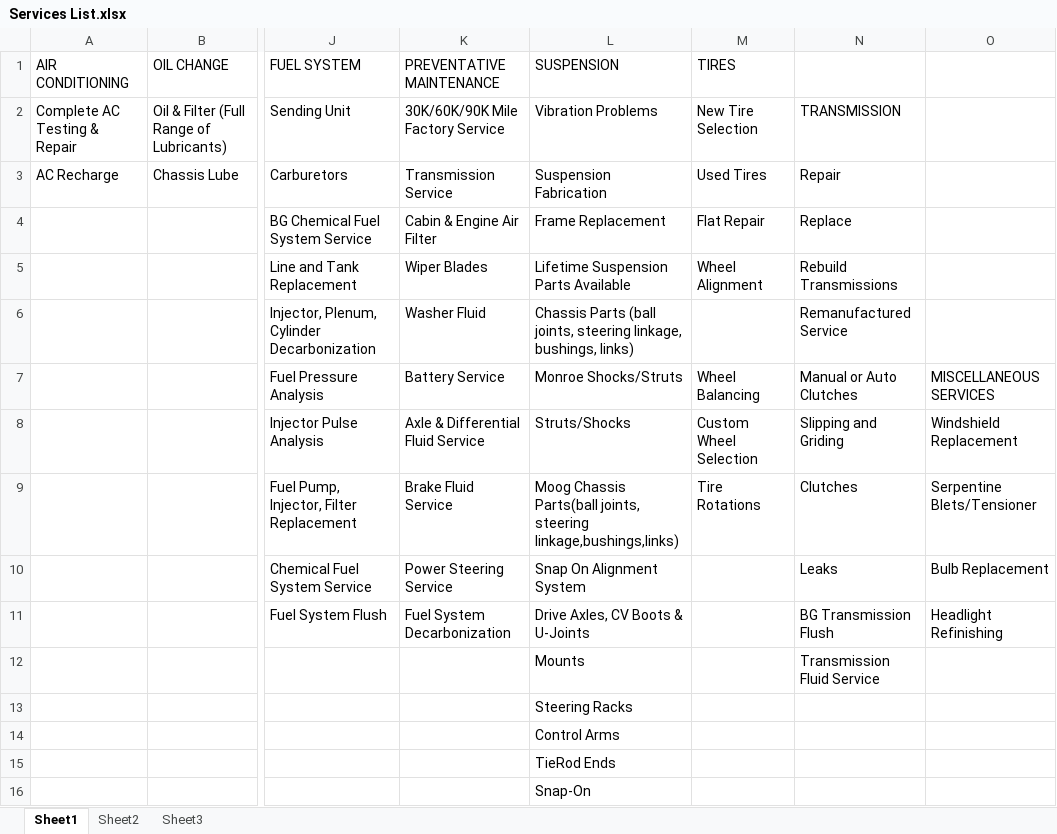
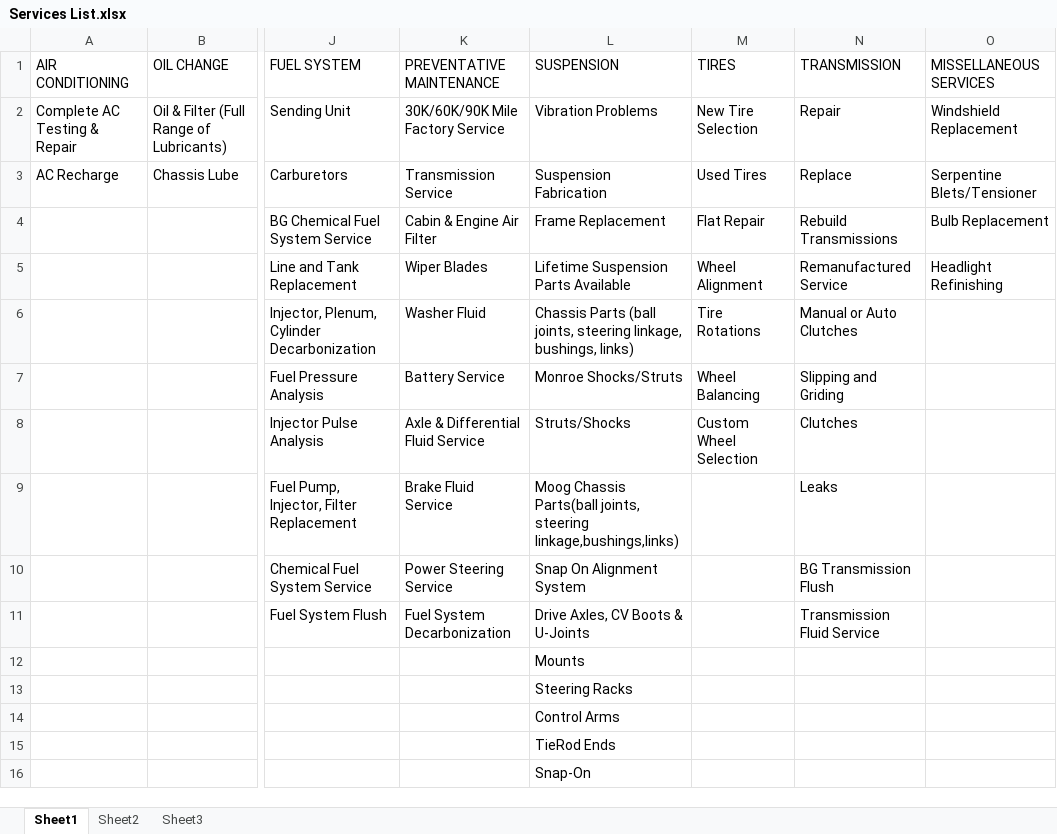
Before and after one commit to digiArtistph/prodrive, an Excel workbook: source/Services List.xlsx, sheet Sheet1, drawn as a sheet; only a part is shown, gaps mark what is left out; values as stored, in another font and other column widths than the file's, no borders; the diff names each change by its address in the sheet, - before the commit and + after, or states it on an @@ line.

Commit message:
edits services list

```diff
--- a/source/Services List.xlsx (sheet Sheet1)
+++ b/source/Services List.xlsx (sheet Sheet1)
-N1: (empty)
+N1: TRANSMISSION
-O1: (empty)
+O1: MISSELLANEOUS SERVICES
-N2 (TRANSMISSION): TRANSMISSION
+N2 (TRANSMISSION): Repair
-O2 (MISSELLANEOUS SERVICES): (empty)
+O2 (MISSELLANEOUS SERVICES): Windshield Replacement
-N3 (TRANSMISSION): Repair
+N3 (TRANSMISSION): Replace
-O3 (MISSELLANEOUS SERVICES): (empty)
+O3 (MISSELLANEOUS SERVICES): Serpentine Blets/Tensioner
-N4 (TRANSMISSION): Replace
+N4 (TRANSMISSION): Rebuild Transmissions
-O4 (MISSELLANEOUS SERVICES): (empty)
+O4 (MISSELLANEOUS SERVICES): Bulb Replacement
-N5 (TRANSMISSION): Rebuild Transmissions
+N5 (TRANSMISSION): Remanufactured Service
-O5 (MISSELLANEOUS SERVICES): (empty)
+O5 (MISSELLANEOUS SERVICES): Headlight Refinishing
-M6 (TIRES): (empty)
+M6 (TIRES): Tire Rotations
-N6 (TRANSMISSION): Remanufactured Service
+N6 (TRANSMISSION): Manual or Auto Clutches
-N7 (TRANSMISSION): Manual or Auto Clutches
+N7 (TRANSMISSION): Slipping and Griding
-O7 (MISSELLANEOUS SERVICES): MISCELLANEOUS SERVICES
+O7 (MISSELLANEOUS SERVICES): (empty)
-N8 (TRANSMISSION): Slipping and Griding
+N8 (TRANSMISSION): Clutches
-O8 (MISSELLANEOUS SERVICES): Windshield Replacement
+O8 (MISSELLANEOUS SERVICES): (empty)
-M9 (TIRES): Tire Rotations
+M9 (TIRES): (empty)
-N9 (TRANSMISSION): Clutches
+N9 (TRANSMISSION): Leaks
-O9 (MISSELLANEOUS SERVICES): Serpentine Blets/Tensioner
+O9 (MISSELLANEOUS SERVICES): (empty)
-N10 (TRANSMISSION): Leaks
+N10 (TRANSMISSION): BG Transmission Flush
-O10 (MISSELLANEOUS SERVICES): Bulb Replacement
+O10 (MISSELLANEOUS SERVICES): (empty)
-N11 (TRANSMISSION): BG Transmission Flush
+N11 (TRANSMISSION): Transmission Fluid Service
-O11 (MISSELLANEOUS SERVICES): Headlight Refinishing
+O11 (MISSELLANEOUS SERVICES): (empty)
-N12 (TRANSMISSION): Transmission Fluid Service
+N12 (TRANSMISSION): (empty)
```
